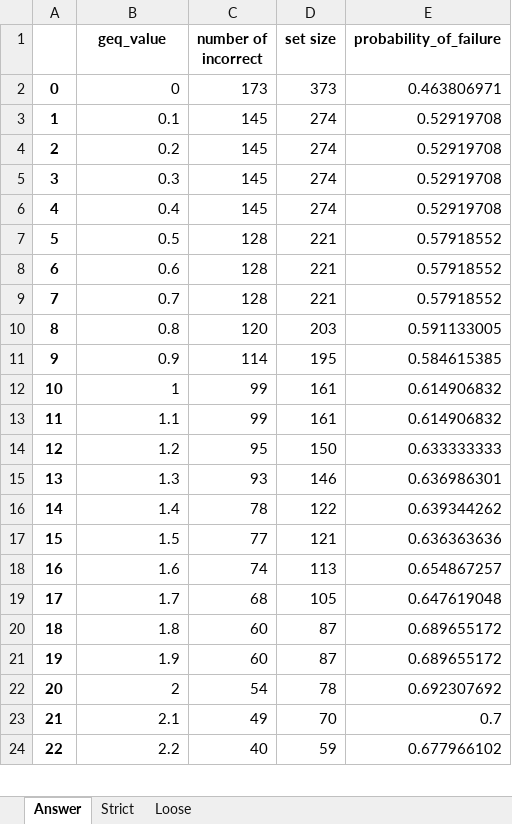
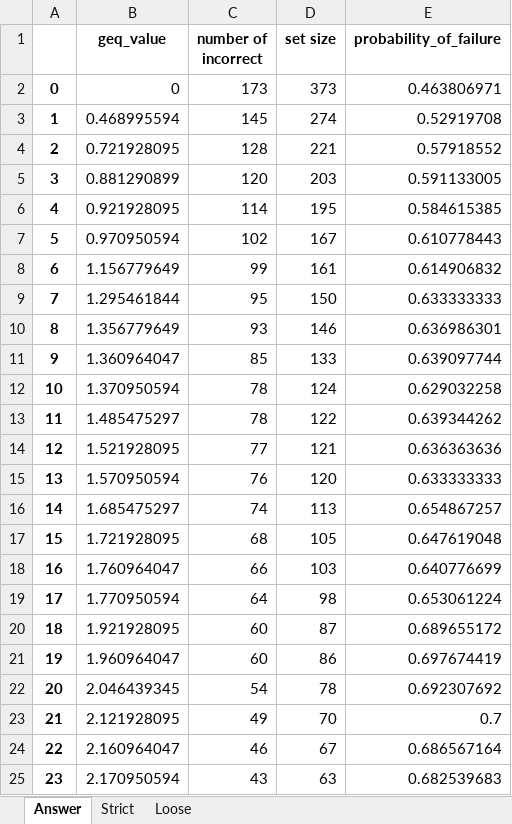
Before and after one commit to hwelsters/internal-consistency, an Excel workbook: 06-03-2023/data/output/xlsx/Entropy-Failure (GEQ)/Entropy Sympy != Ans.xlsx, sheet Answer, drawn as a sheet; only a part is shown; values as stored, in another font and other column widths than the file's, no borders; charts and pictures not drawn; removed rows and columns are numbered as before the commit, all else as after; the diff covers the shown part only; the diff names each change by its address in the sheet, - before the commit and + after, or states it on an @@ line.

```diff
--- a/06-03-2023/data/output/xlsx/Entropy-Failure (GEQ)/Entropy Sympy != Ans.xlsx (sheet Answer)
+++ b/06-03-2023/data/output/xlsx/Entropy-Failure (GEQ)/Entropy Sympy != Ans.xlsx (sheet Answer)
-B3 (geq_value): 0.1
+B3 (geq_value): 0.468995594
-row 4: 2 | 0.2 | 145 | 274 | 0.52919708
-row 5: 3 | 0.3 | 145 | 274 | 0.52919708
-row 6: 4 | 0.4 | 145 | 274 | 0.52919708
@@ column A renumbered between rows 4 and 38 @@
-B4 (geq_value): 0.5
+B4 (geq_value): 0.721928095
-row 8: 6 | 0.6 | 128 | 221 | 0.57918552
-row 9: 7 | 0.7 | 128 | 221 | 0.57918552
-B5 (geq_value): 0.8
+B5 (geq_value): 0.881290899
-B6 (geq_value): 0.9
+B6 (geq_value): 0.921928095
-row 12: 10 | 1 | 99 | 161 | 0.614906832
+row 7: 5 | 0.970950594 | 102 | 167 | 0.610778443
-B8 (geq_value): 1.1
+B8 (geq_value): 1.156779649
-B9 (geq_value): 1.2
+B9 (geq_value): 1.295461844
-B10 (geq_value): 1.3
+B10 (geq_value): 1.356779649
+row 11: 9 | 1.360964047 | 85 | 133 | 0.639097744
+row 12: 10 | 1.370950594 | 78 | 124 | 0.629032258
-B13 (geq_value): 1.4
+B13 (geq_value): 1.485475297
-B14 (geq_value): 1.5
+B14 (geq_value): 1.521928095
+row 15: 13 | 1.570950594 | 76 | 120 | 0.633333333
-B16 (geq_value): 1.6
+B16 (geq_value): 1.685475297
-B17 (geq_value): 1.7
+B17 (geq_value): 1.721928095
-row 20: 18 | 1.8 | 60 | 87 | 0.689655172
+row 18: 16 | 1.760964047 | 66 | 103 | 0.640776699
+row 19: 17 | 1.770950594 | 64 | 98 | 0.653061224
-B20 (geq_value): 1.9
+B20 (geq_value): 1.921928095
+row 21: 19 | 1.960964047 | 60 | 86 | 0.697674419
-B22 (geq_value): 2
+B22 (geq_value): 2.046439345
-B23 (geq_value): 2.1
+B23 (geq_value): 2.121928095
-row 24: 22 | 2.2 | 40 | 59 | 0.677966102
+row 24: 22 | 2.160964047 | 46 | 67 | 0.686567164
+row 25: 23 | 2.170950594 | 43 | 63 | 0.682539683
```
Also changed, not shown: 4 added rows, 2 removed rows and 9 edited cells elsewhere in this sheet, sheet Strict, sheet Loose, charts or pictures, 06-03-2023/data/output/xlsx/Entropy-Failure (GEQ)/Entropy Sympy = Ans.xlsx, 06-03-2023/data/output/xlsx/Entropy-Failure (GEQ)/Entropy.xlsx, 53 other files.
